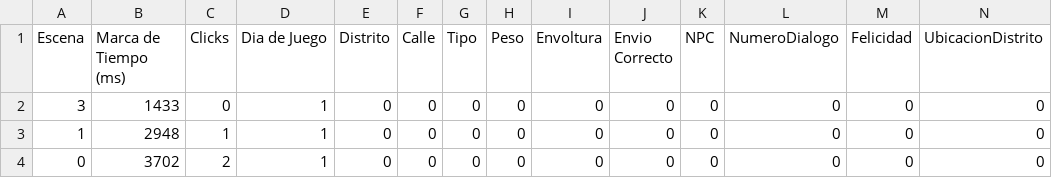
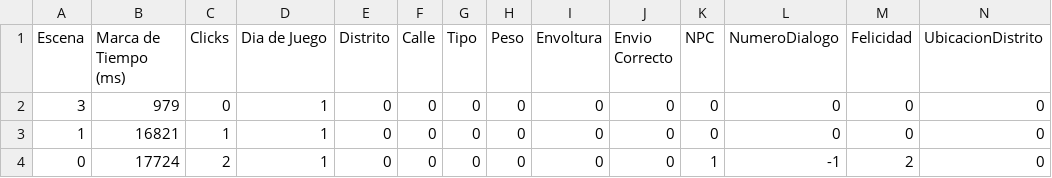
Before and after one commit to LuisEnriqueCabelloBlanco/MailToAtlantis, a CSV file: FuMonoStudios/Game/QAdata/myData.csv, drawn as a sheet.

```diff
--- a/FuMonoStudios/Game/QAdata/myData.csv
+++ b/FuMonoStudios/Game/QAdata/myData.csv
@@ -1,4 +1,4 @@
 Escena,"Marca de Tiempo (ms)",Clicks,"Dia de Juego",Distrito,Calle,Tipo,Peso,Envoltura,"Envio Correcto",NPC,NumeroDialogo,Felicidad,UbicacionDistrito
-3,1433,0,1,0,0,0,0,0,0,0,0,0,0
-1,2948,1,1,0,0,0,0,0,0,0,0,0,0
-0,3702,2,1,0,0,0,0,0,0,0,0,0,0
+3,979,0,1,0,0,0,0,0,0,0,0,0,0
+1,16821,1,1,0,0,0,0,0,0,0,0,0,0
+0,17724,2,1,0,0,0,0,0,0,1,-1,2,0
```
Also changed, not shown: 8 other files.
